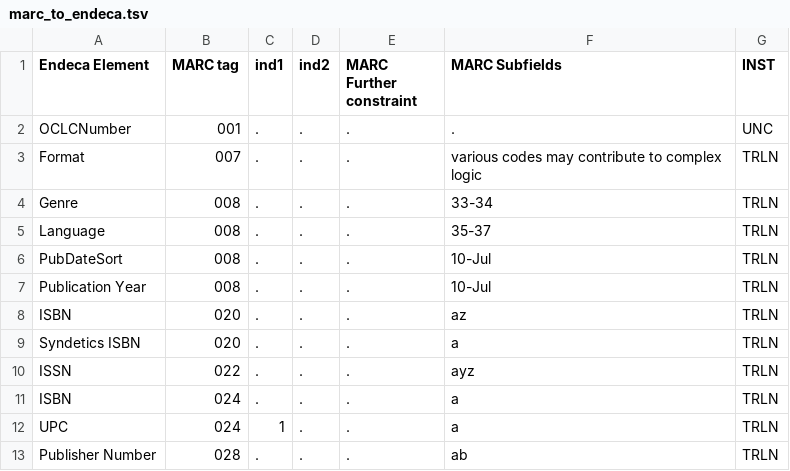
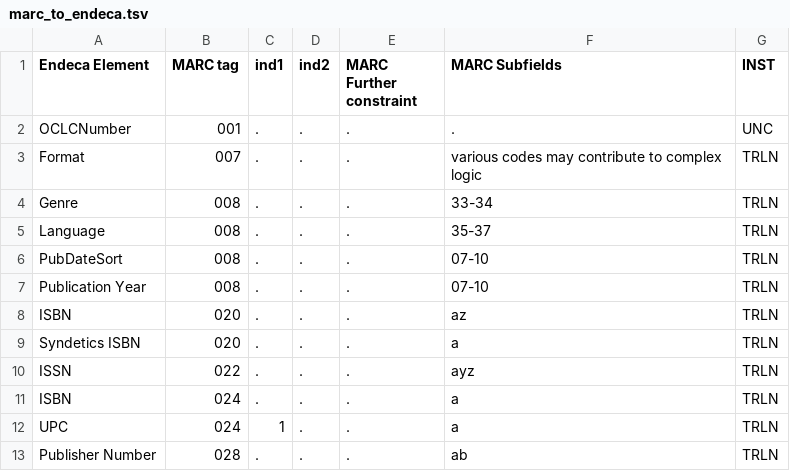
Before and after one commit to trln/data-documentation, a TSV file: marc_to_endeca/marc_to_endeca.tsv, drawn as a sheet; only a part is shown.

Commit message:
fix 008 byte range formatting

```diff
--- a/marc_to_endeca/marc_to_endeca.tsv
+++ b/marc_to_endeca/marc_to_endeca.tsv
@@ -5,4 +5,4 @@ Genre	008	.	.	.	33-34	TRLN
 Language	008	.	.	.	35-37	TRLN
-PubDateSort	008	.	.	.	10-Jul	TRLN
-Publication Year	008	.	.	.	10-Jul	TRLN
+PubDateSort	008	.	.	.	07-10	TRLN
+Publication Year	008	.	.	.	07-10	TRLN
 ISBN	020	.	.	.	az	TRLN
```
